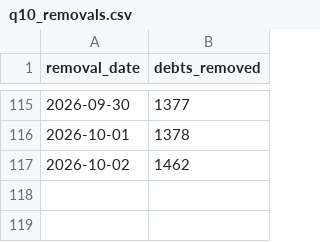
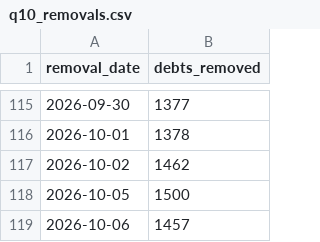
Before and after one commit to celina-nanbara/klarna-it-outbound-dialing, a CSV file: q10_removals.csv, drawn as a sheet; only a part is shown, gaps mark what is left out.

Commit message:
Update q10_removals.csv

```diff
--- a/q10_removals.csv
+++ b/q10_removals.csv
@@ -117 +117,3 @@ removal_date,debts_removed
 2026-10-02,1462
+2026-10-05,1500
+2026-10-06,1457
```
